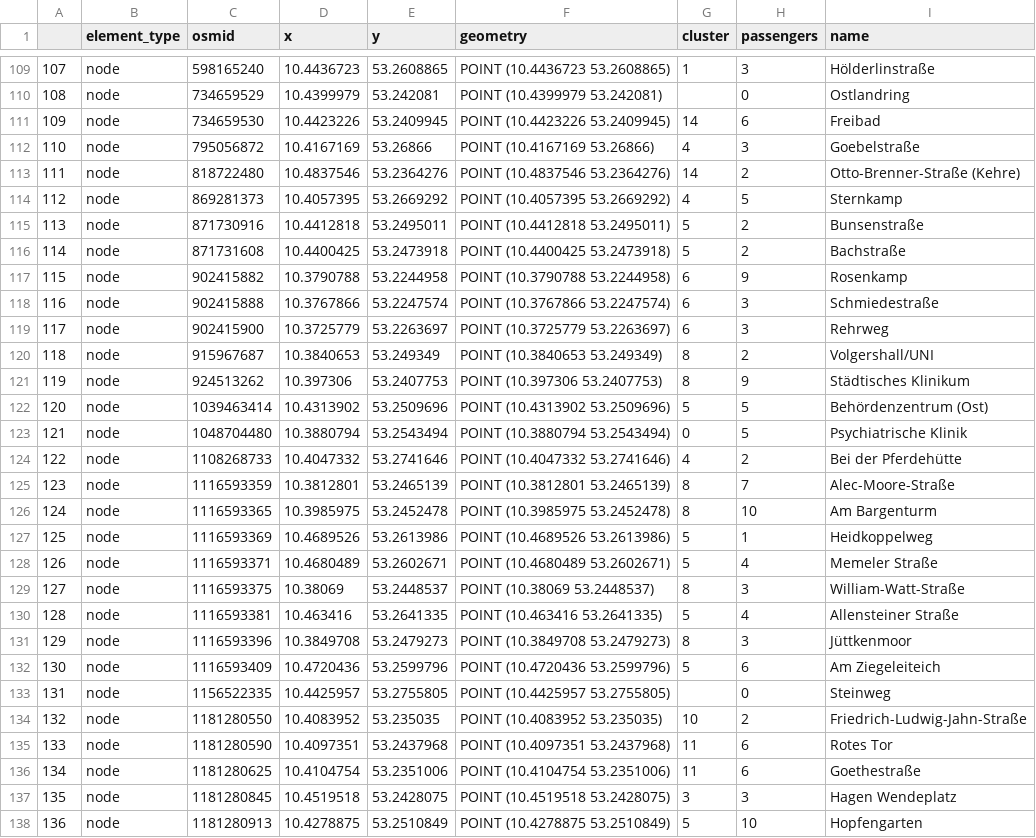
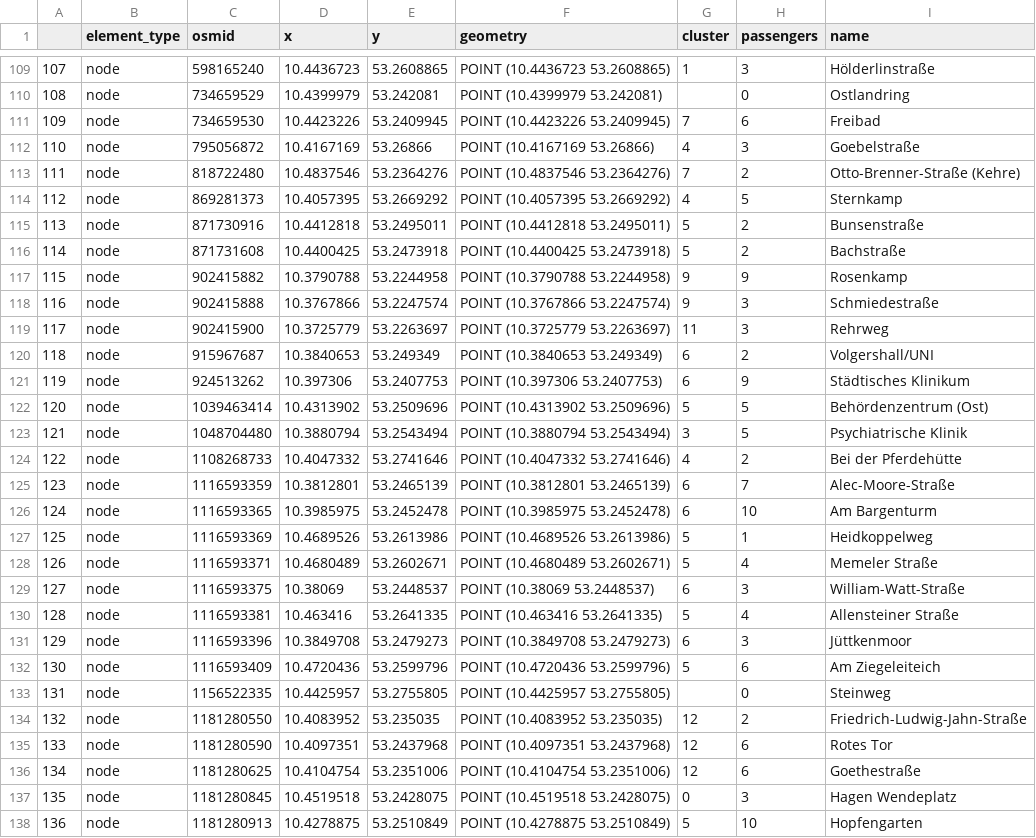
Before and after one commit to LeuphanaDataScience/ML_Lab_2021-2022, a CSV file: CL-ACO_Hybrid/data/Clustered_road_distance_CONVEX_HULL_CLOUD.csv, drawn as a sheet; only a part is shown, gaps mark what is left out; the diff covers the shown part only.

Commit message:
minor adjustments
can be run on cluster

```diff
--- a/CL-ACO_Hybrid/data/Clustered_road_distance_CONVEX_HULL_CLOUD.csv
+++ b/CL-ACO_Hybrid/data/Clustered_road_distance_CONVEX_HULL_CLOUD.csv
@@ -110,5 +110,5 @@
 108,node,734659529,10.4399979,53.242081,POINT (10.4399979 53.242081),,0,Ostlandring
-109,node,734659530,10.4423226,53.2409945,POINT (10.4423226 53.2409945),14,6,Freibad
+109,node,734659530,10.4423226,53.2409945,POINT (10.4423226 53.2409945),7,6,Freibad
 110,node,795056872,10.4167169,53.26866,POINT (10.4167169 53.26866),4,3,Goebelstraße
-111,node,818722480,10.4837546,53.2364276,POINT (10.4837546 53.2364276),14,2,Otto-Brenner-Straße (Kehre)
+111,node,818722480,10.4837546,53.2364276,POINT (10.4837546 53.2364276),7,2,Otto-Brenner-Straße (Kehre)
 112,node,869281373,10.4057395,53.2669292,POINT (10.4057395 53.2669292),4,5,Sternkamp
@@ -116,23 +116,23 @@
 114,node,871731608,10.4400425,53.2473918,POINT (10.4400425 53.2473918),5,2,Bachstraße
-115,node,902415882,10.3790788,53.2244958,POINT (10.3790788 53.2244958),6,9,Rosenkamp
-116,node,902415888,10.3767866,53.2247574,POINT (10.3767866 53.2247574),6,3,Schmiedestraße
-117,node,902415900,10.3725779,53.2263697,POINT (10.3725779 53.2263697),6,3,Rehrweg
-118,node,915967687,10.3840653,53.249349,POINT (10.3840653 53.249349),8,2,Volgershall/UNI
-119,node,924513262,10.397306,53.2407753,POINT (10.397306 53.2407753),8,9,Städtisches Klinikum
+115,node,902415882,10.3790788,53.2244958,POINT (10.3790788 53.2244958),9,9,Rosenkamp
+116,node,902415888,10.3767866,53.2247574,POINT (10.3767866 53.2247574),9,3,Schmiedestraße
+117,node,902415900,10.3725779,53.2263697,POINT (10.3725779 53.2263697),11,3,Rehrweg
+118,node,915967687,10.3840653,53.249349,POINT (10.3840653 53.249349),6,2,Volgershall/UNI
+119,node,924513262,10.397306,53.2407753,POINT (10.397306 53.2407753),6,9,Städtisches Klinikum
 120,node,1039463414,10.4313902,53.2509696,POINT (10.4313902 53.2509696),5,5,Behördenzentrum (Ost)
-121,node,1048704480,10.3880794,53.2543494,POINT (10.3880794 53.2543494),0,5,Psychiatrische Klinik
+121,node,1048704480,10.3880794,53.2543494,POINT (10.3880794 53.2543494),3,5,Psychiatrische Klinik
 122,node,1108268733,10.4047332,53.2741646,POINT (10.4047332 53.2741646),4,2,Bei der Pferdehütte
-123,node,1116593359,10.3812801,53.2465139,POINT (10.3812801 53.2465139),8,7,Alec-Moore-Straße
-124,node,1116593365,10.3985975,53.2452478,POINT (10.3985975 53.2452478),8,10,Am Bargenturm
+123,node,1116593359,10.3812801,53.2465139,POINT (10.3812801 53.2465139),6,7,Alec-Moore-Straße
+124,node,1116593365,10.3985975,53.2452478,POINT (10.3985975 53.2452478),6,10,Am Bargenturm
 125,node,1116593369,10.4689526,53.2613986,POINT (10.4689526 53.2613986),5,1,Heidkoppelweg
 126,node,1116593371,10.4680489,53.2602671,POINT (10.4680489 53.2602671),5,4,Memeler Straße
-127,node,1116593375,10.38069,53.2448537,POINT (10.38069 53.2448537),8,3,William-Watt-Straße
+127,node,1116593375,10.38069,53.2448537,POINT (10.38069 53.2448537),6,3,William-Watt-Straße
 128,node,1116593381,10.463416,53.2641335,POINT (10.463416 53.2641335),5,4,Allensteiner Straße
-129,node,1116593396,10.3849708,53.2479273,POINT (10.3849708 53.2479273),8,3,Jüttkenmoor
+129,node,1116593396,10.3849708,53.2479273,POINT (10.3849708 53.2479273),6,3,Jüttkenmoor
 130,node,1116593409,10.4720436,53.2599796,POINT (10.4720436 53.2599796),5,6,Am Ziegeleiteich
 131,node,1156522335,10.4425957,53.2755805,POINT (10.4425957 53.2755805),,0,Steinweg
-132,node,1181280550,10.4083952,53.235035,POINT (10.4083952 53.235035),10,2,Friedrich-Ludwig-Jahn-Straße
-133,node,1181280590,10.4097351,53.2437968,POINT (10.4097351 53.2437968),11,6,Rotes Tor
-134,node,1181280625,10.4104754,53.2351006,POINT (10.4104754 53.2351006),11,6,Goethestraße
-135,node,1181280845,10.4519518,53.2428075,POINT (10.4519518 53.2428075),3,3,Hagen Wendeplatz
+132,node,1181280550,10.4083952,53.235035,POINT (10.4083952 53.235035),12,2,Friedrich-Ludwig-Jahn-Straße
+133,node,1181280590,10.4097351,53.2437968,POINT (10.4097351 53.2437968),12,6,Rotes Tor
+134,node,1181280625,10.4104754,53.2351006,POINT (10.4104754 53.2351006),12,6,Goethestraße
+135,node,1181280845,10.4519518,53.2428075,POINT (10.4519518 53.2428075),0,3,Hagen Wendeplatz
 136,node,1181280913,10.4278875,53.2510849,POINT (10.4278875 53.2510849),5,10,Hopfengarten
```
Also changed, not shown: 108 edited cells elsewhere in this file, CL-ACO_Hybrid/data/Clustered_road_distance_CONVEX_HULL_A_STAR.csv, CL-ACO_Hybrid/data/Clustered_road_distance_CONVEX_HULL_SEQUENCE.csv, 8 other files.
